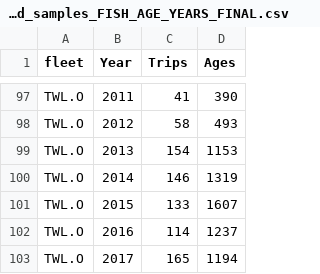
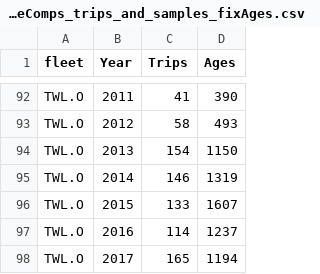
Before and after one commit to pfmc-assessments/canary_2023, a CSV file: data/Canary_PacFIN_AgeComps_trips_and_samples_fixAges.csv (was data/Canary_PacFIN_AgeComps_trips_and_samples_FISH_AGE_YEARS_FINAL.csv), drawn as a sheet; only a part is shown, gaps mark what is left out; the diff covers the shown part only.

```diff
--- a/data/Canary_PacFIN_AgeComps_trips_and_samples_FISH_AGE_YEARS_FINAL.csv
+++ b/data/Canary_PacFIN_AgeComps_trips_and_samples_fixAges.csv
@@ -98,3 +93,3 @@
 "TWL.O",2012,58,493
-"TWL.O",2013,154,1153
+"TWL.O",2013,154,1150
 "TWL.O",2014,146,1319
```
Also changed, not shown: 10 removed rows and 13 edited cells elsewhere in this file, data/forSS/CA_PacFIN_Acomps_1_35_formatted_fixAges.csv, data/forSS/OR_PacFIN_Acomps_1_35_formatted_fixAges.csv, 5 other files.
